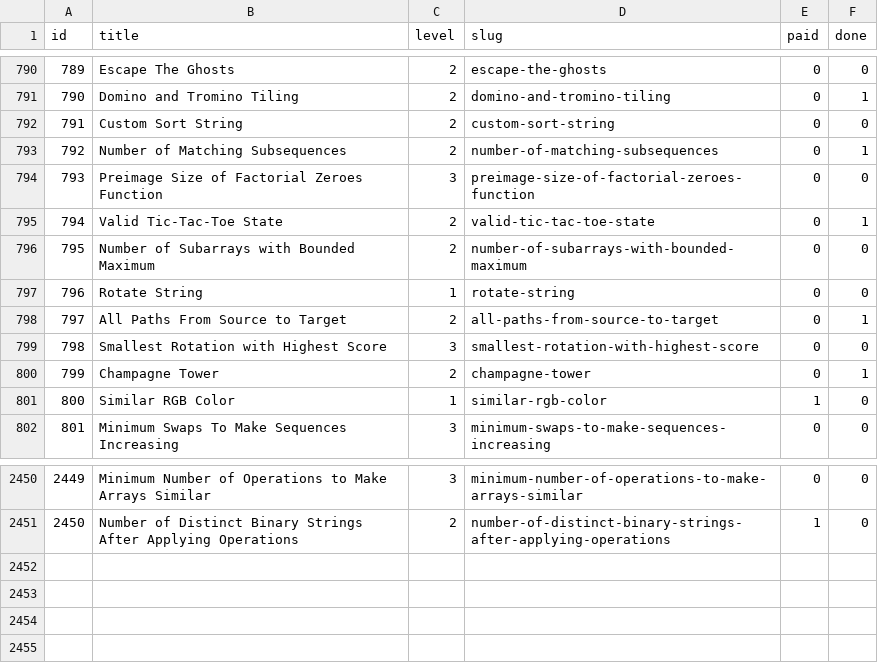
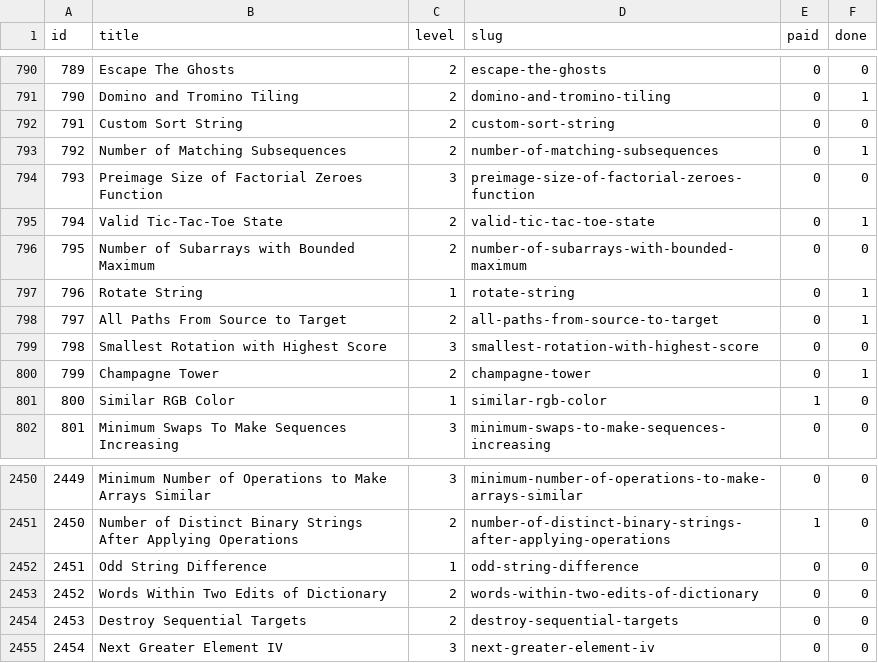
Before and after one commit to vNaonLu/leetcode-daily, a CSV file: src/questions_list.csv, drawn as a sheet; only a part is shown, gaps mark what is left out.

```diff
--- a/src/questions_list.csv
+++ b/src/questions_list.csv
@@ -796,3 +796,3 @@ id,title,level,slug,paid,done
 795,Number of Subarrays with Bounded Maximum,2,number-of-subarrays-with-bounded-maximum,0,0
-796,Rotate String,1,rotate-string,0,0
+796,Rotate String,1,rotate-string,0,1
 797,All Paths From Source to Target,2,all-paths-from-source-to-target,0,1
@@ -2451 +2451,5 @@ id,title,level,slug,paid,done
 2450,Number of Distinct Binary Strings After Applying Operations,2,number-of-distinct-binary-strings-after-applying-operations,1,0
+2451,Odd String Difference,1,odd-string-difference,0,0
+2452,Words Within Two Edits of Dictionary,2,words-within-two-edits-of-dictionary,0,0
+2453,Destroy Sequential Targets,2,destroy-sequential-targets,0,0
+2454,Next Greater Element IV,3,next-greater-element-iv,0,0
```
Also changed, not shown: src/logs.csv, 4 other files.
